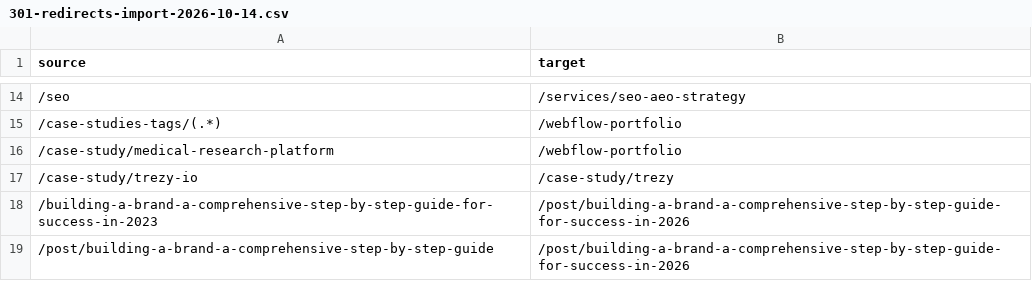
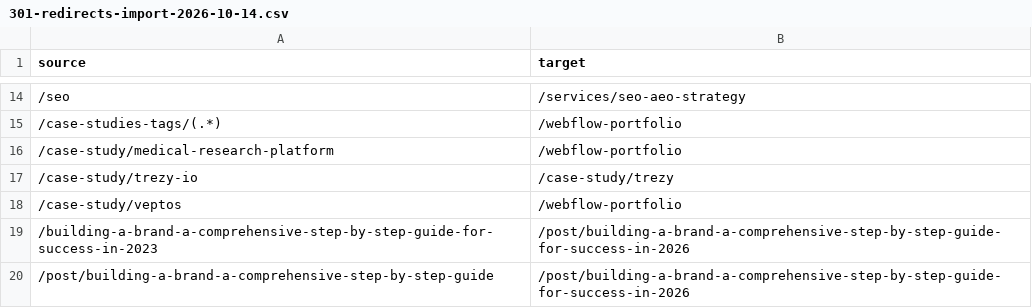
Before and after one commit to devcoherent/CA, a CSV file: seo/coherent-agency/301-redirects-import-2026-10-14.csv, drawn as a sheet; only a part is shown, gaps mark what is left out; the diff names each change by its address in the sheet, - before the commit and + after, or states it on an @@ line.

```diff
--- a/seo/coherent-agency/301-redirects-import-2026-10-14.csv
+++ b/seo/coherent-agency/301-redirects-import-2026-10-14.csv
+row 18: /case-study/veptos | /webflow-portfolio
```
Also changed, not shown: 1 other file.
